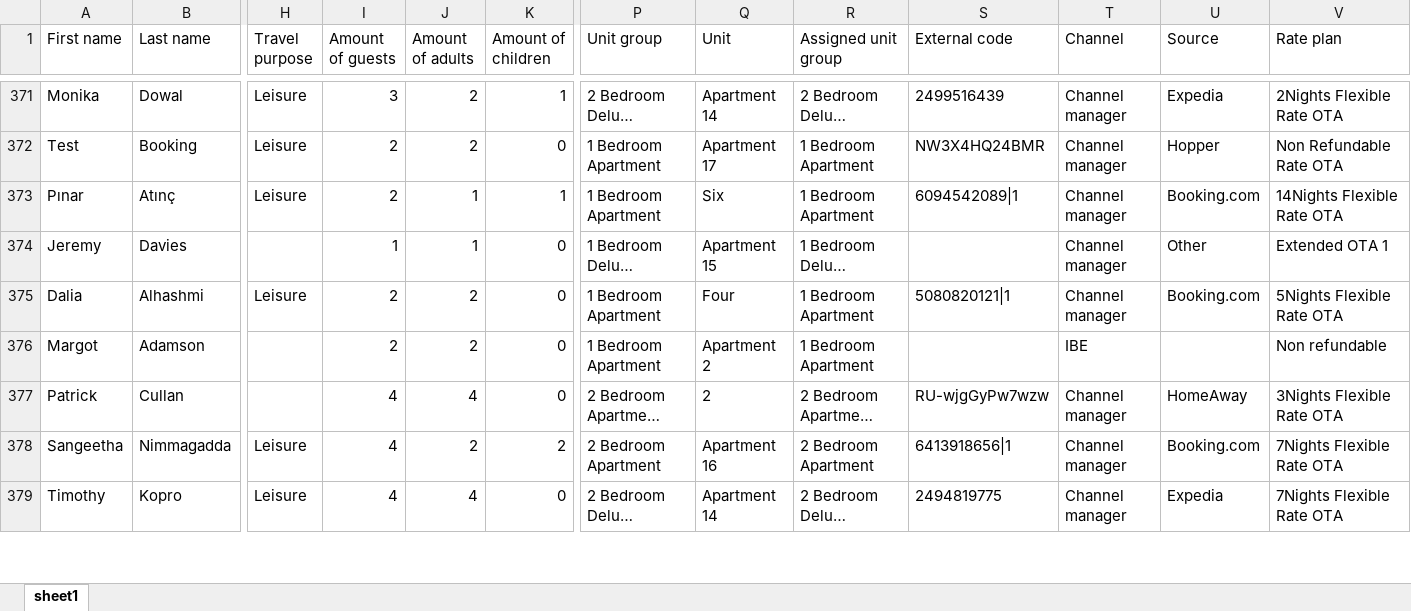
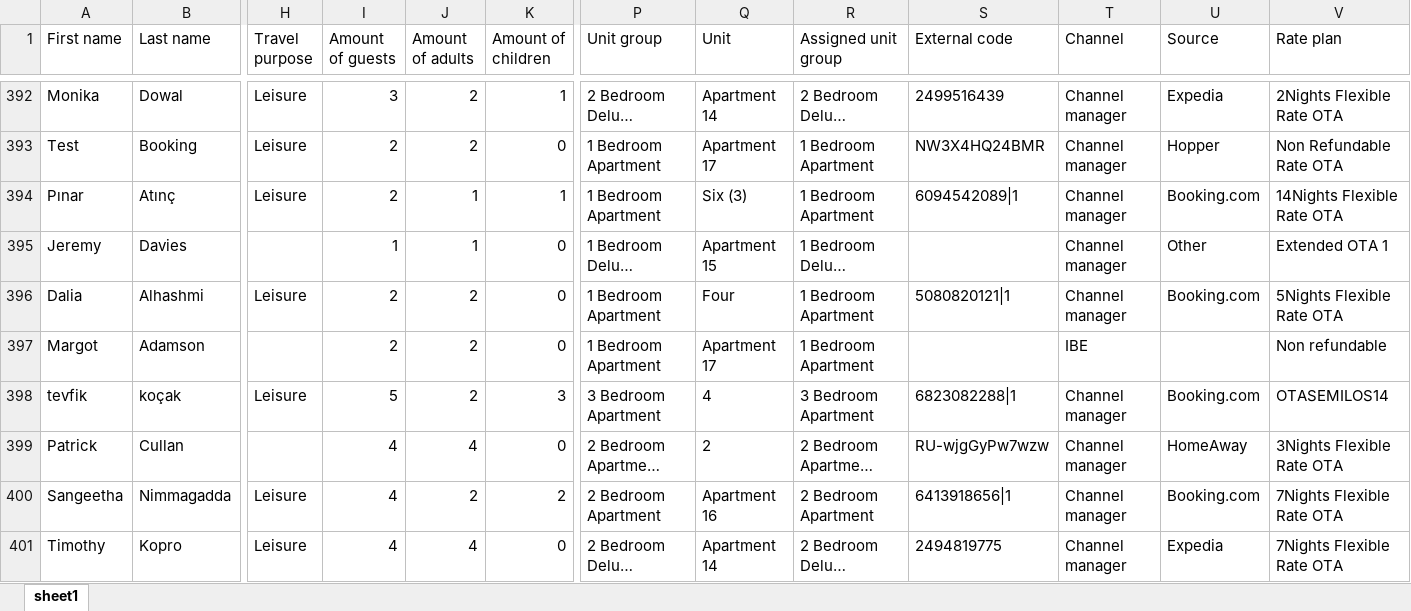
Before and after one commit to nataliagmfz/grosvenor-tracker-strategy, an Excel workbook: data.xlsx, sheet sheet1, drawn as a sheet; only a part is shown, gaps mark what is left out; long unchanged cells end in …; values as stored, in another font and other column widths than the file's, no borders; addresses are those after the commit; rows hold the shown columns only; the diff covers the shown part only; the diff names each change by its address in the sheet, - before the commit and + after, or states it on an @@ line.

```diff
--- a/data.xlsx (sheet sheet1)
+++ b/data.xlsx (sheet sheet1)
-Q394 (Unit): Six
+Q394 (Unit): Six (3)
-Q397 (Unit): Apartment 2
+Q397 (Unit): Apartment 17
+row 398: tevfik | koçak | Leisure | 5 | 2 | 3 | 3 Bedroom Apartment | 4 | 3 Bedroom Apartment | 6823082288|1 | Channel manager | Booking.com | OTASEMILOS14
```
Also changed, not shown: 41 added rows, 1 removed row and 148 edited cells elsewhere in this sheet.
